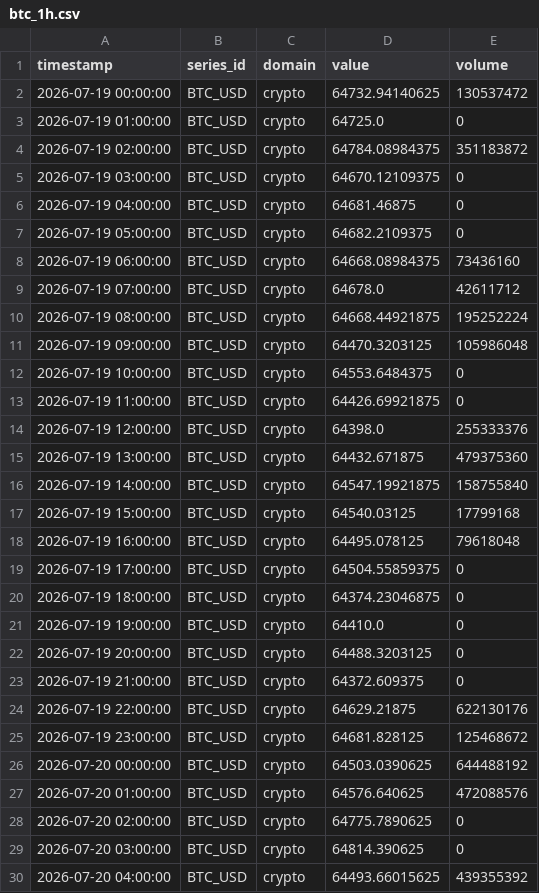
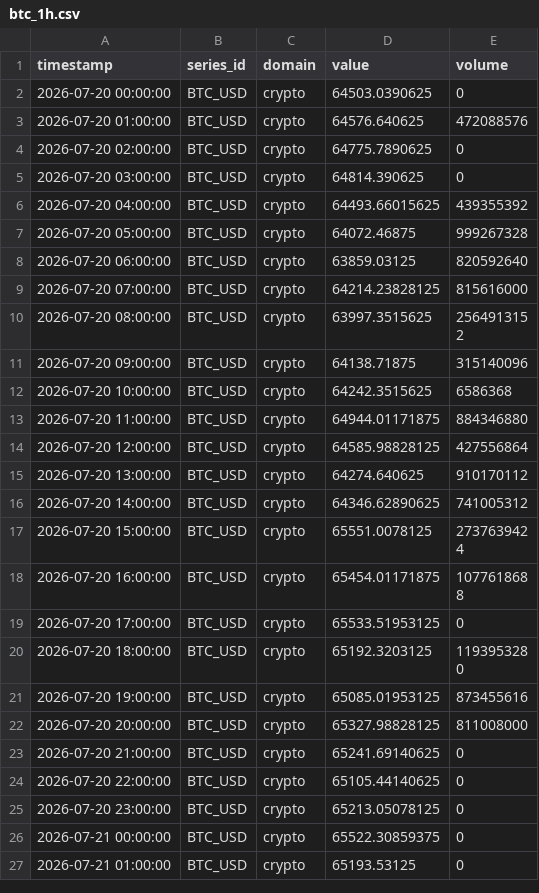
Before and after one commit to salimz-arch/tsf-market-analytics, a CSV file: data/raw/btc_1h.csv, drawn as a sheet; only a part is shown; the shorter side is filled out with more unchanged rows; the diff covers the shown part only.

```diff
--- a/data/raw/btc_1h.csv
+++ b/data/raw/btc_1h.csv
@@ -1,27 +1,3 @@
 timestamp,series_id,domain,value,volume
-2026-07-19 00:00:00,BTC_USD,crypto,64732.94140625,130537472
-2026-07-19 01:00:00,BTC_USD,crypto,64725.0,0
-2026-07-19 02:00:00,BTC_USD,crypto,64784.08984375,351183872
-2026-07-19 03:00:00,BTC_USD,crypto,64670.12109375,0
-2026-07-19 04:00:00,BTC_USD,crypto,64681.46875,0
-2026-07-19 05:00:00,BTC_USD,crypto,64682.2109375,0
-2026-07-19 06:00:00,BTC_USD,crypto,64668.08984375,73436160
-2026-07-19 07:00:00,BTC_USD,crypto,64678.0,42611712
-2026-07-19 08:00:00,BTC_USD,crypto,64668.44921875,195252224
-2026-07-19 09:00:00,BTC_USD,crypto,64470.3203125,105986048
-2026-07-19 10:00:00,BTC_USD,crypto,64553.6484375,0
-2026-07-19 11:00:00,BTC_USD,crypto,64426.69921875,0
-2026-07-19 12:00:00,BTC_USD,crypto,64398.0,255333376
-2026-07-19 13:00:00,BTC_USD,crypto,64432.671875,479375360
-2026-07-19 14:00:00,BTC_USD,crypto,64547.19921875,158755840
-2026-07-19 15:00:00,BTC_USD,crypto,64540.03125,17799168
-2026-07-19 16:00:00,BTC_USD,crypto,64495.078125,79618048
-2026-07-19 17:00:00,BTC_USD,crypto,64504.55859375,0
-2026-07-19 18:00:00,BTC_USD,crypto,64374.23046875,0
-2026-07-19 19:00:00,BTC_USD,crypto,64410.0,0
-2026-07-19 20:00:00,BTC_USD,crypto,64488.3203125,0
-2026-07-19 21:00:00,BTC_USD,crypto,64372.609375,0
-2026-07-19 22:00:00,BTC_USD,crypto,64629.21875,622130176
-2026-07-19 23:00:00,BTC_USD,crypto,64681.828125,125468672
-2026-07-20 00:00:00,BTC_USD,crypto,64503.0390625,644488192
+2026-07-20 00:00:00,BTC_USD,crypto,64503.0390625,0
 2026-07-20 01:00:00,BTC_USD,crypto,64576.640625,472088576
```
Also changed, not shown: 2 removed rows and 5 edited cells elsewhere in this file, data/forecasts/conclusions.csv, data/forecasts/evaluation.csv, 11 other files.
